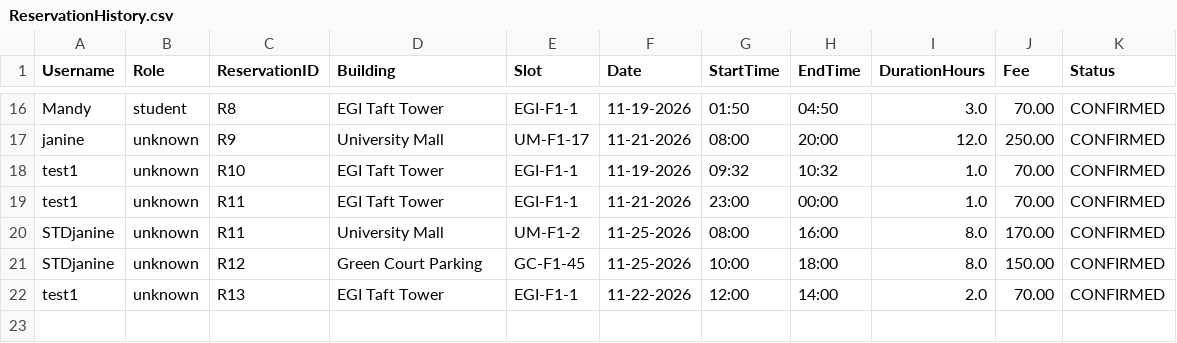
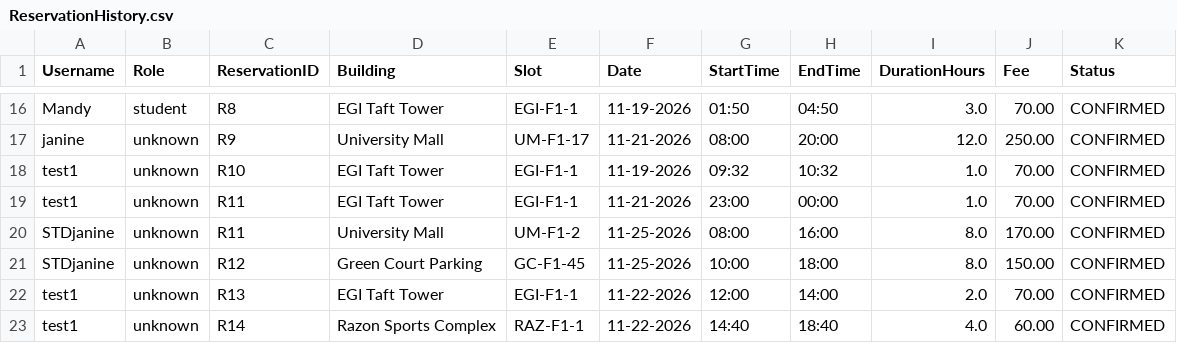
Before and after one commit to AmandaLeeTolentino/LBYCPDS_Proj, a CSV file: src/resources/ReservationHistory.csv, drawn as a sheet; only a part is shown, gaps mark what is left out.

```diff
--- a/src/resources/ReservationHistory.csv
+++ b/src/resources/ReservationHistory.csv
@@ -22 +22,2 @@ STDjanine,unknown,R12,Green Court Parking,GC-F1-45,11-25-2026,10:00,18:00,8.0,15
 test1,unknown,R13,EGI Taft Tower,EGI-F1-1,11-22-2026,12:00,14:00,2.0,70.00,CONFIRMED
+test1,unknown,R14,Razon Sports Complex,RAZ-F1-1,11-22-2026,14:40,18:40,4.0,60.00,CONFIRMED
```
Also changed, not shown: 2 other files.
